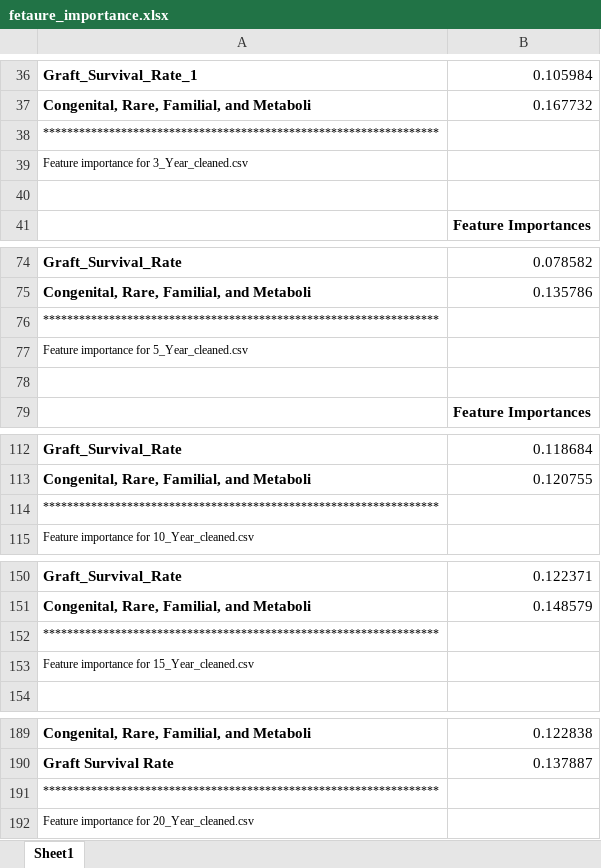
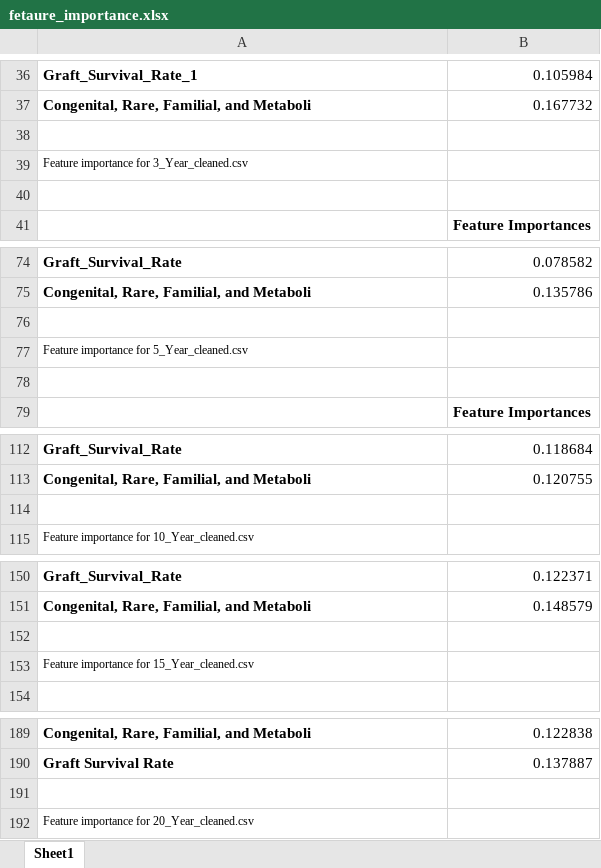
Before and after one commit to mvogel3/transplant-survival, an Excel workbook: merged/fetaure_importance.xlsx, sheet Sheet1, drawn as a sheet; only a part is shown, gaps mark what is left out; values as stored, in another font and other column widths than the file's, no borders; the diff covers the shown part only; the diff names each change by its address in the sheet, - before the commit and + after, or states it on an @@ line.

```diff
--- a/merged/fetaure_importance.xlsx (sheet Sheet1)
+++ b/merged/fetaure_importance.xlsx (sheet Sheet1)
-A38: ******************************************************************
+A38: (empty)
-A76: ******************************************************************
+A76: (empty)
-A114: ******************************************************************
+A114: (empty)
-A152: ******************************************************************
+A152: (empty)
-A191: ******************************************************************
+A191: (empty)
```
Also changed, not shown: 1 removed row elsewhere in this sheet, 40 other files.
